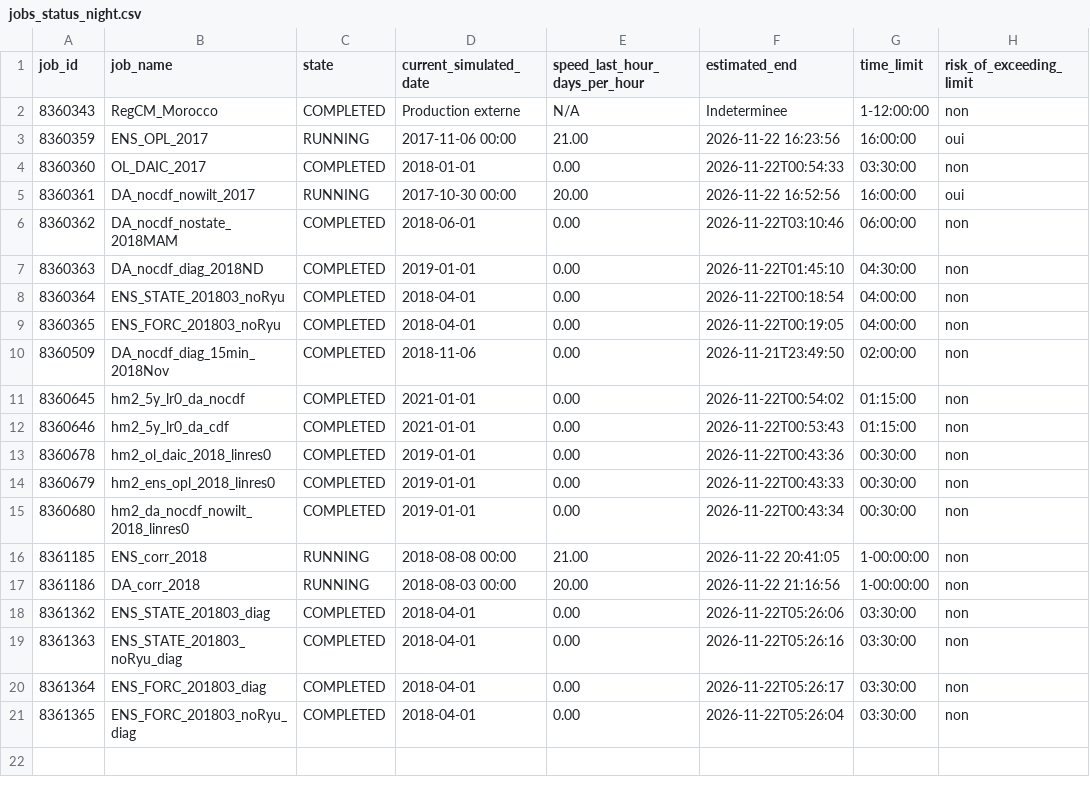
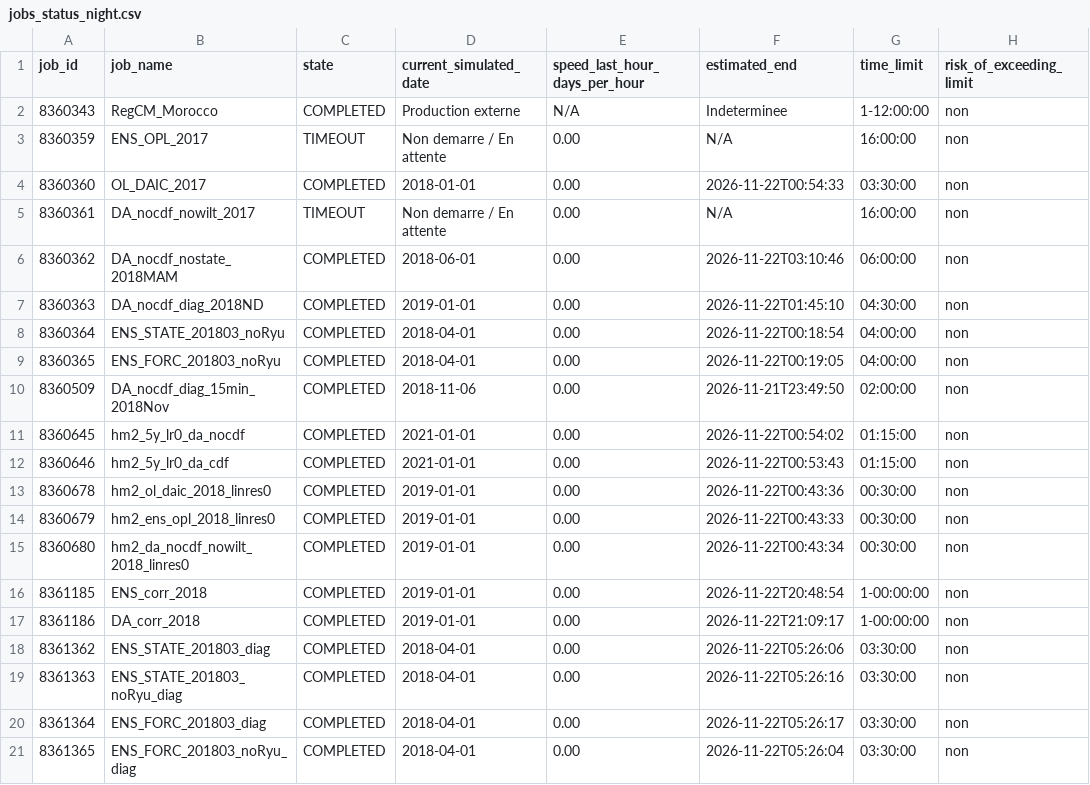
Before and after one commit to Ibaoune/Noah-MP_Morocco, a CSV file: paper1/tables/jobs_status_night.csv, drawn as a sheet.

Commit message:
[paper1-closure] Step jour1 completed

```diff
--- a/paper1/tables/jobs_status_night.csv
+++ b/paper1/tables/jobs_status_night.csv
@@ -2,5 +2,5 @@ job_id,job_name,state,current_simulated_date,speed_last_hour_days_per_hour,estim
 8360343,RegCM_Morocco,COMPLETED,Production externe,N/A,Indeterminee,1-12:00:00,non
-8360359,ENS_OPL_2017,RUNNING,2017-11-06 00:00,21.00,2026-11-22 16:23:56,16:00:00,oui
+8360359,ENS_OPL_2017,TIMEOUT,Non demarre / En attente,0.00,N/A,16:00:00,non
 8360360,OL_DAIC_2017,COMPLETED,2018-01-01,0.00,2026-11-22T00:54:33,03:30:00,non
-8360361,DA_nocdf_nowilt_2017,RUNNING,2017-10-30 00:00,20.00,2026-11-22 16:52:56,16:00:00,oui
+8360361,DA_nocdf_nowilt_2017,TIMEOUT,Non demarre / En attente,0.00,N/A,16:00:00,non
 8360362,DA_nocdf_nostate_2018MAM,COMPLETED,2018-06-01,0.00,2026-11-22T03:10:46,06:00:00,non
@@ -15,4 +15,4 @@ job_id,job_name,state,current_simulated_date,speed_last_hour_days_per_hour,estim
 8360680,hm2_da_nocdf_nowilt_2018_linres0,COMPLETED,2019-01-01,0.00,2026-11-22T00:43:34,00:30:00,non
-8361185,ENS_corr_2018,RUNNING,2018-08-08 00:00,21.00,2026-11-22 20:41:05,1-00:00:00,non
-8361186,DA_corr_2018,RUNNING,2018-08-03 00:00,20.00,2026-11-22 21:16:56,1-00:00:00,non
+8361185,ENS_corr_2018,COMPLETED,2019-01-01,0.00,2026-11-22T20:48:54,1-00:00:00,non
+8361186,DA_corr_2018,COMPLETED,2019-01-01,0.00,2026-11-22T21:09:17,1-00:00:00,non
 8361362,ENS_STATE_201803_diag,COMPLETED,2018-04-01,0.00,2026-11-22T05:26:06,03:30:00,non
```
Also changed, not shown: 1 other file.
